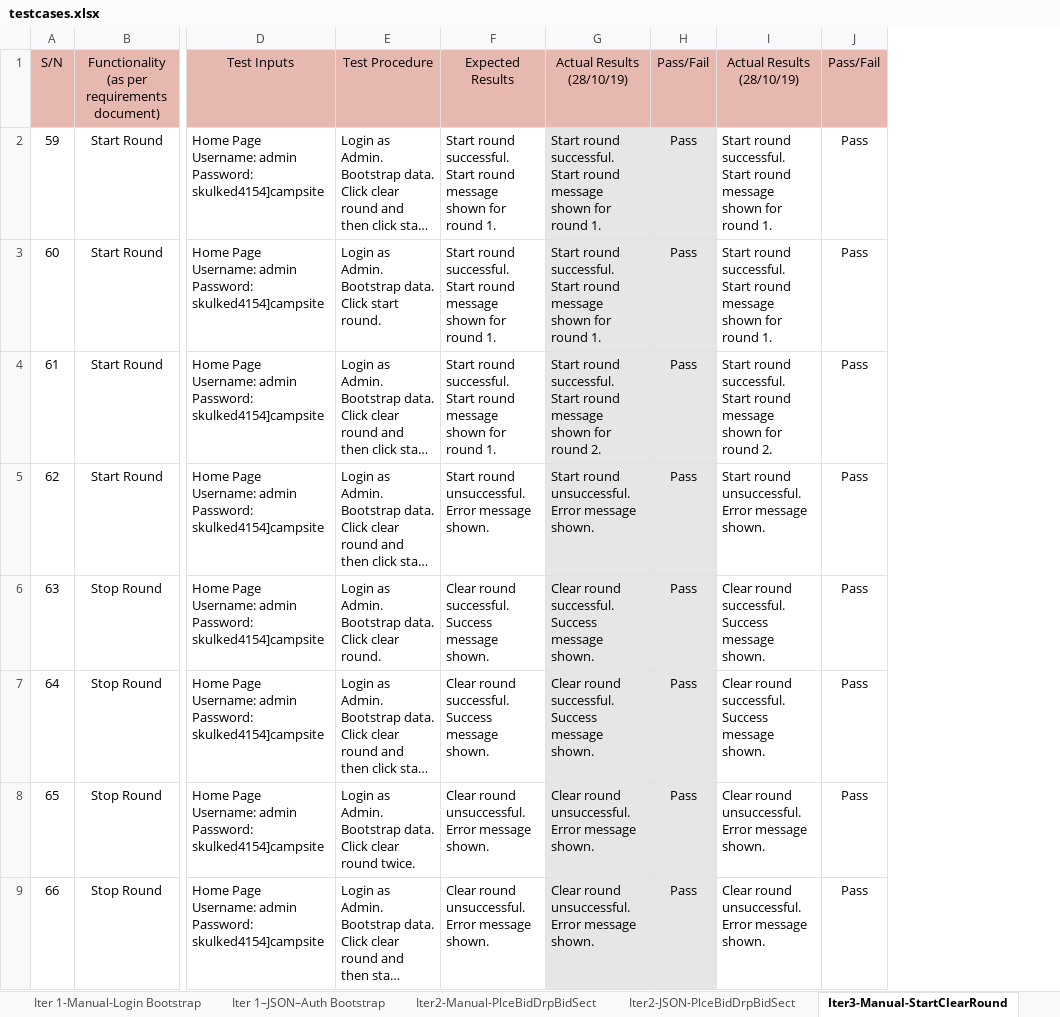
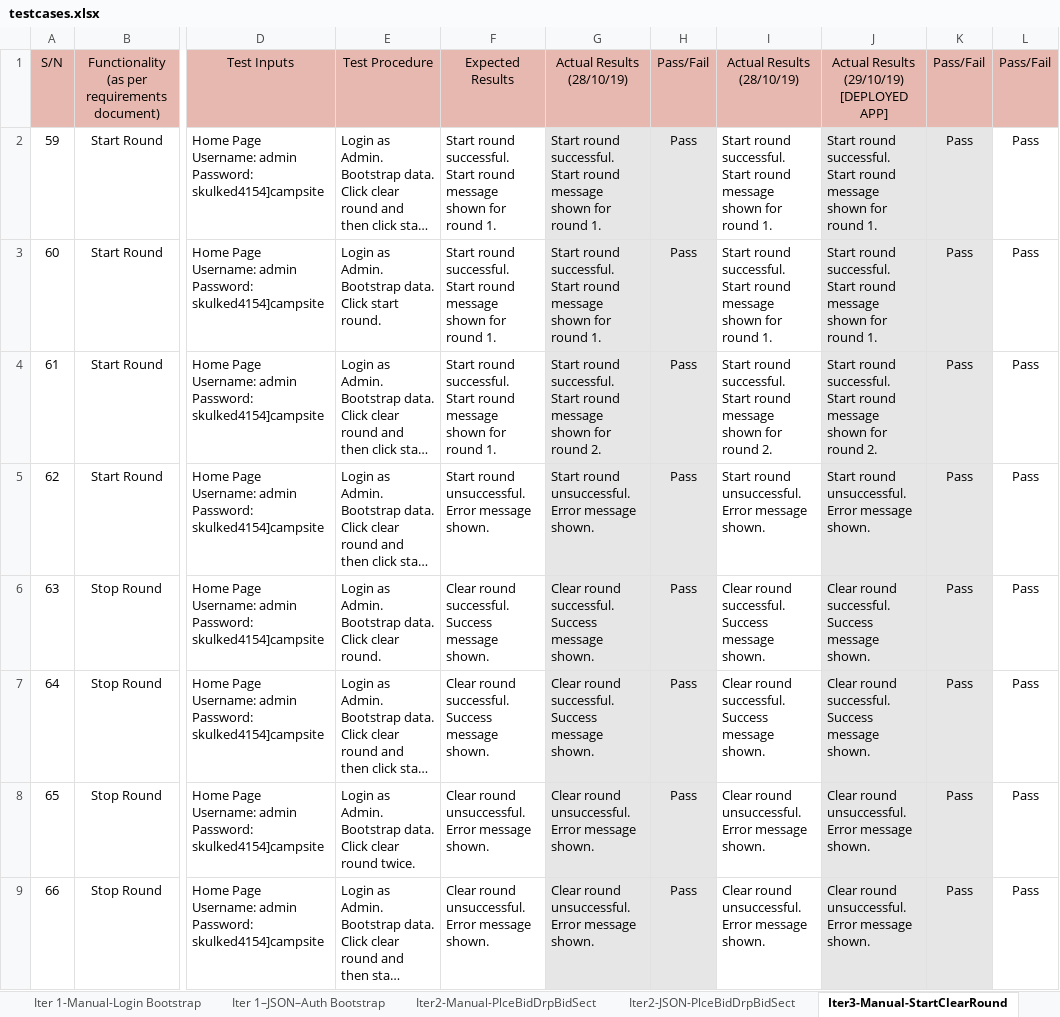
Before and after one commit to weichen-0/Bidding-Online-System, an Excel workbook: testing/testcases.xlsx, sheet Iter3-Manual-StartClearRound, drawn as a sheet; only a part is shown, gaps mark what is left out; long unchanged cells end in …; values as stored, in another font and other column widths than the file's, no borders; addresses are those after the commit; ↵ is a line break in a cell; the diff names each change by its address in the sheet, - before the commit and + after, or states it on an @@ line.

Commit message:
Update testcases.xlsx
Deployed application for iter 3 manual and JSON.

```diff
--- a/testing/testcases.xlsx (sheet Iter3-Manual-StartClearRound)
+++ b/testing/testcases.xlsx (sheet Iter3-Manual-StartClearRound)
+column J, rows 1-9: Actual Results (29/10/19) ↵ [DEPLOYED APP] | Start round successful. Start round message shown for round 1. | Start round successful. Start round message shown for round 1. | Start round successful. Start round message shown for round 2. | Start round unsuccessful. Error message shown. | Clear round successful. Success message shown. | Clear round successful. Success message shown. | Clear round unsuccessful. Error message shown. | Clear round unsuccessful. Error message shown.
+column L, rows 1-9: Pass/Fail | Pass | Pass | Pass | Pass | Pass | Pass | Pass | Pass
-K2:K9 fill: none
+K2:K9 fill: #E7E6E6
```
Also changed, not shown: sheet Iter3-JSON-StartClearRound.
